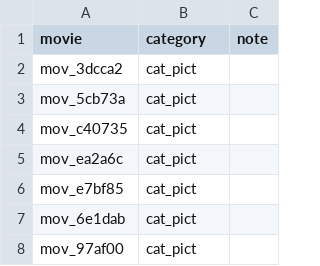
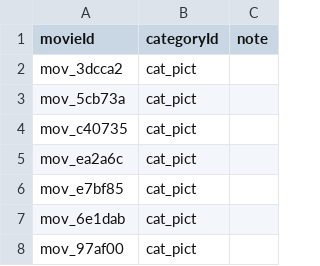
Before and after one commit to lfstokols/oscar-tracker, a CSV file: backend/database/2023/table_nominations.csv, drawn as a sheet; only a part is shown.

```diff
--- a/backend/database/2023/table_nominations.csv
+++ b/backend/database/2023/table_nominations.csv
@@ -1,2 +1,2 @@
-movie,category,note
+movieId,categoryId,note
 mov_3dcca2,cat_pict,
```
Also changed, not shown: 6 other files.
